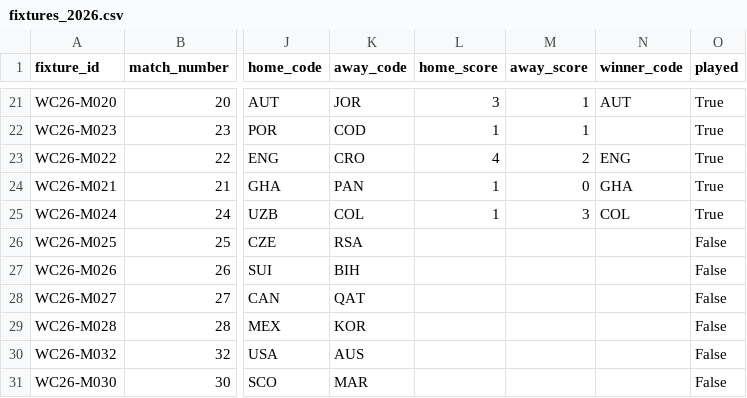
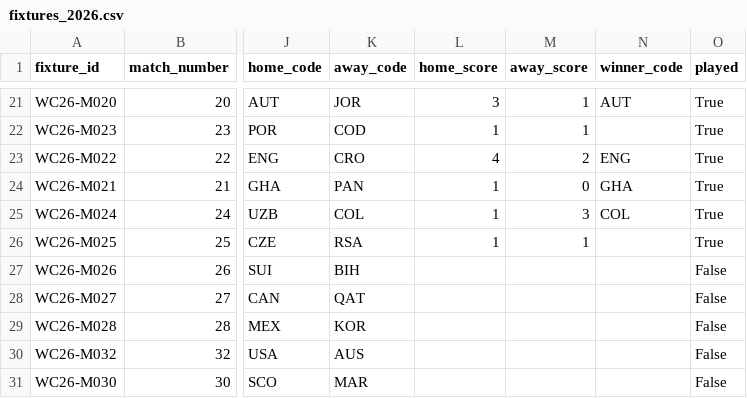
Before and after one commit to tj-chakravarthy/World-Cup-2026-Gap-Index, a CSV file: data/raw/fixtures_2026.csv, drawn as a sheet; only a part is shown, gaps mark what is left out; the diff names each change by its address in the sheet, - before the commit and + after, or states it on an @@ line.

Commit message:
data: live update 2026-06-18T20:48:54Z

```diff
--- a/data/raw/fixtures_2026.csv
+++ b/data/raw/fixtures_2026.csv
-L26 (home_score): (empty)
+L26 (home_score): 1
-M26 (away_score): (empty)
+M26 (away_score): 1
-O26 (played): False
+O26 (played): True
```
Also changed, not shown: 14 other files.
